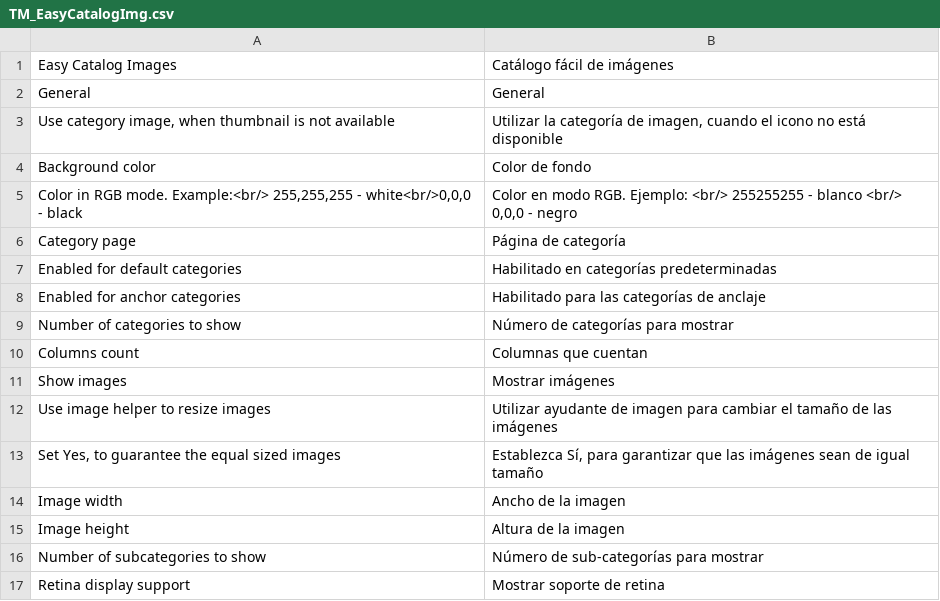
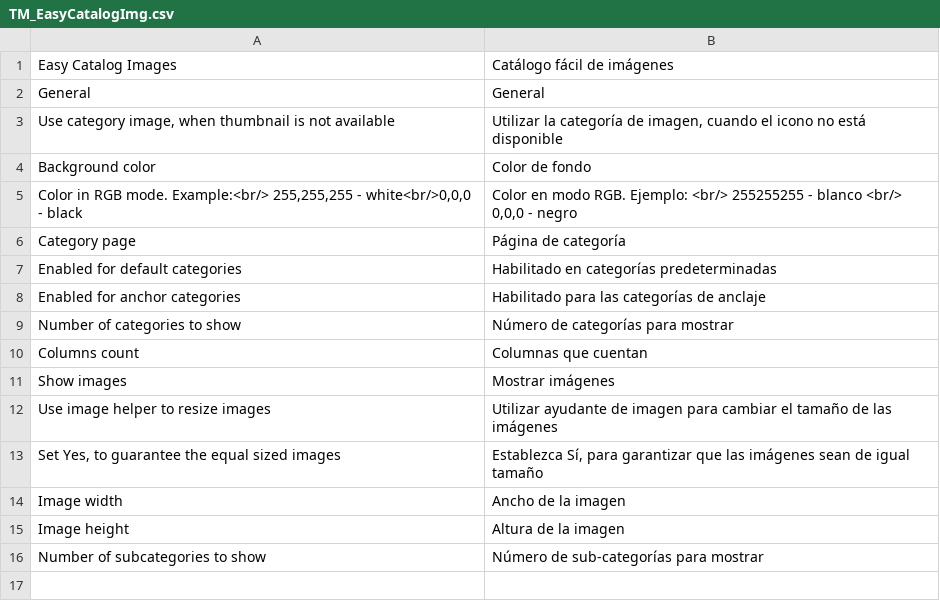
Before and after one commit to tmhub/easycatalogimg, a CSV file: app/locale/es_ES/TM_EasyCatalogImg.csv, drawn as a sheet; the diff names each change by its address in the sheet, - before the commit and + after, or states it on an @@ line.

```diff
--- a/app/locale/es_ES/TM_EasyCatalogImg.csv
+++ b/app/locale/es_ES/TM_EasyCatalogImg.csv
-row 17: Retina display support | Mostrar soporte de retina
```
Also changed, not shown: app/locale/en_US/TM_EasyCatalogImg.csv, app/locale/fr_FR/TM_EasyCatalogImg.csv, 7 other files.
